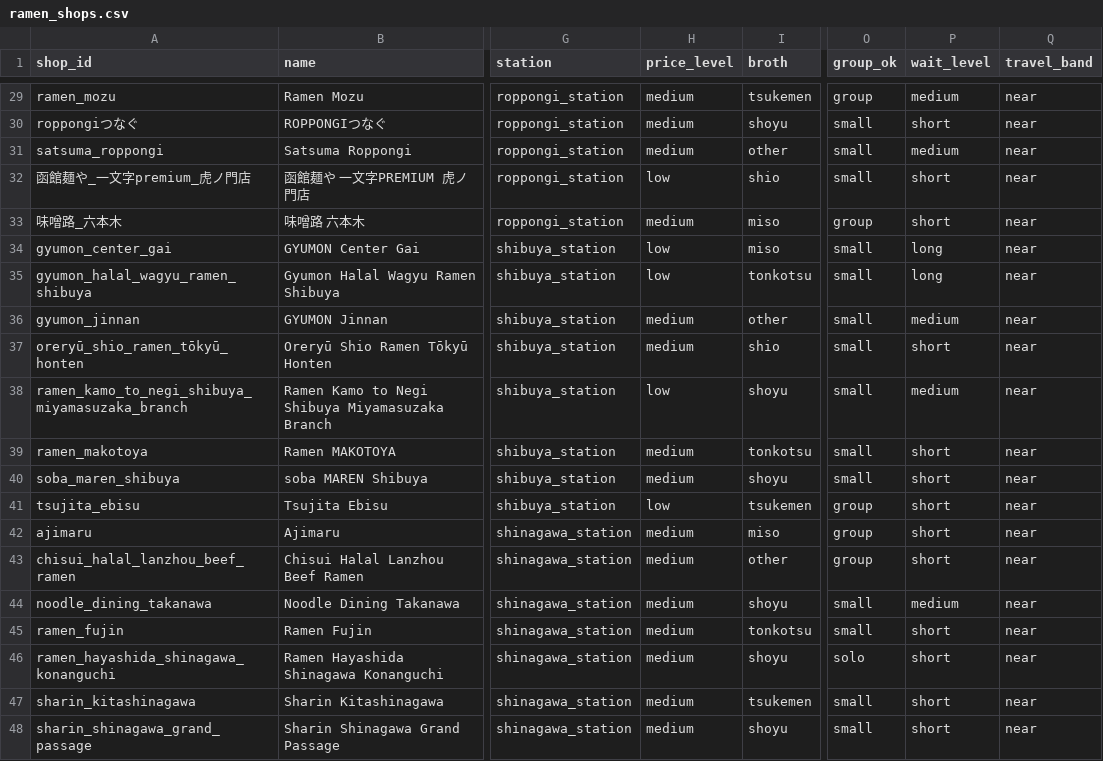
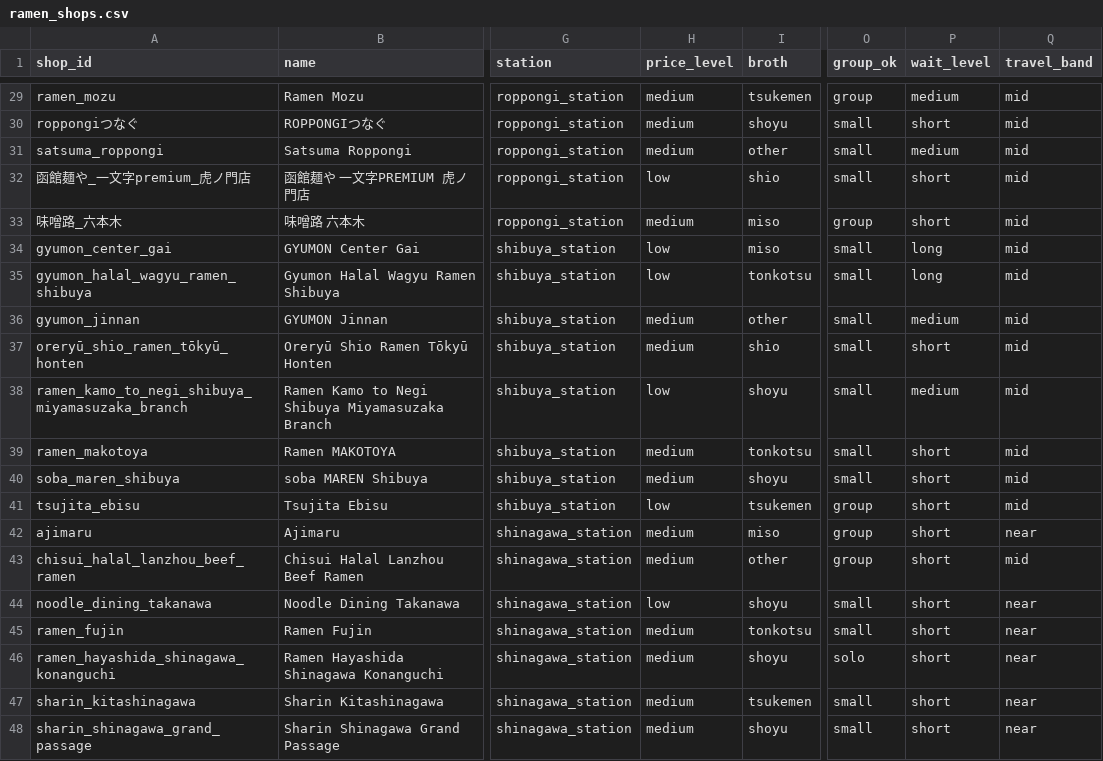
Before and after one commit to hectar-glitches/cs152-lba, a CSV file: data/ramen_shops.csv, drawn as a sheet; only a part is shown, gaps mark what is left out; the diff covers the shown part only; the diff names each change by its address in the sheet, - before the commit and + after, or states it on an @@ line.

```diff
--- a/data/ramen_shops.csv
+++ b/data/ramen_shops.csv
-Q29:Q41 (travel_band): near
+Q29:Q41 (travel_band): mid
-Q43 (travel_band): near
+Q43 (travel_band): mid
-H44 (price_level): medium
+H44 (price_level): low
-P44 (wait_level): medium
+P44 (wait_level): short
```
Also changed, not shown: 43 edited cells elsewhere in this file, 1 other file.
